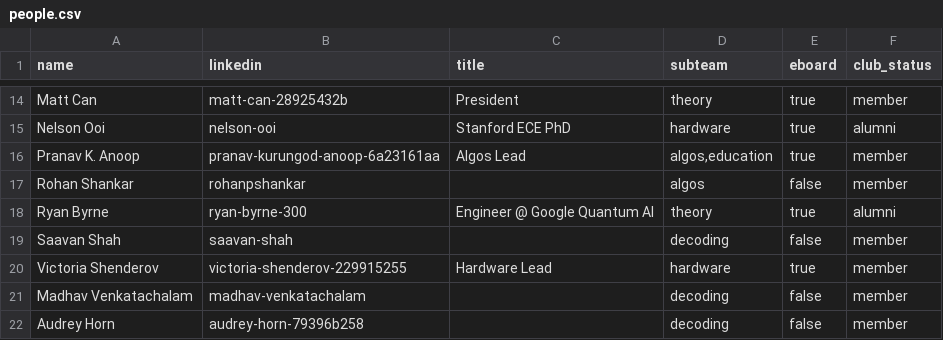
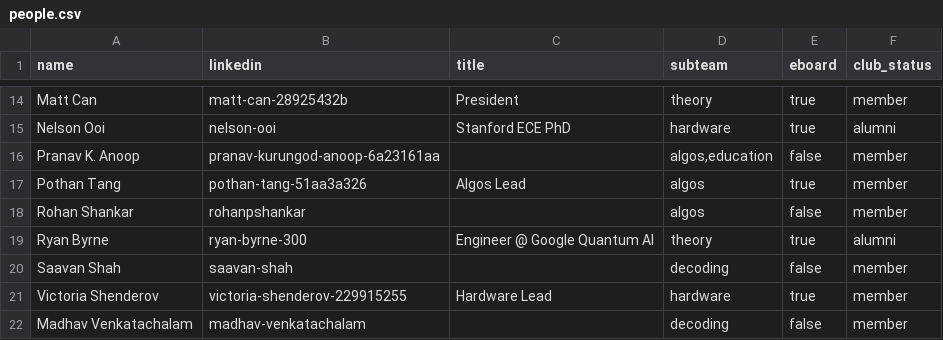
Before and after one commit to Cornell-QCA/website, a CSV file: public/data/csv/people.csv, drawn as a sheet; only a part is shown, gaps mark what is left out; the shorter side is filled out with more unchanged rows.

Commit message:
Update Algos lead to Pothan Tang

```diff
--- a/public/data/csv/people.csv
+++ b/public/data/csv/people.csv
@@ -15,3 +15,4 @@ Matt Can,matt-can-28925432b,President,theory,true,member
 Nelson Ooi,nelson-ooi,Stanford ECE PhD,hardware,true,alumni
-Pranav K. Anoop,pranav-kurungod-anoop-6a23161aa,Algos Lead,"algos,education",true,member
+Pranav K. Anoop,pranav-kurungod-anoop-6a23161aa,,"algos,education",false,member
+Pothan Tang,pothan-tang-51aa3a326,Algos Lead,algos,true,member
 Rohan Shankar,rohanpshankar,,algos,false,member
```
